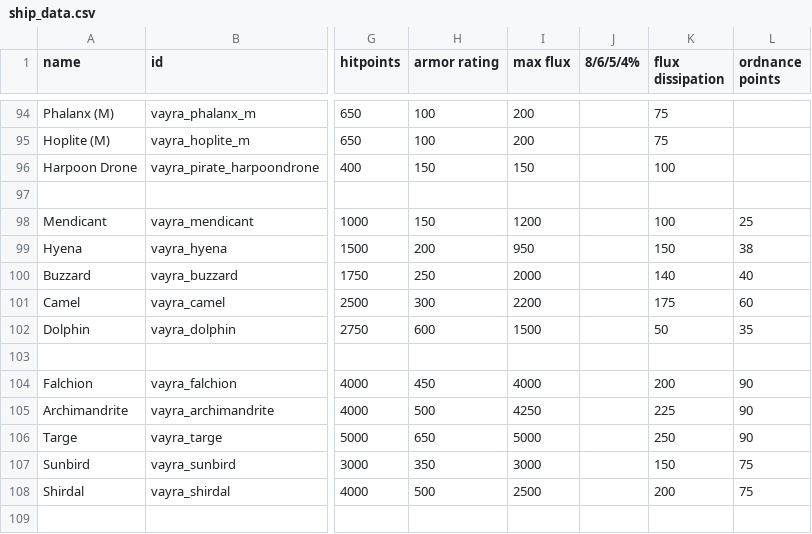
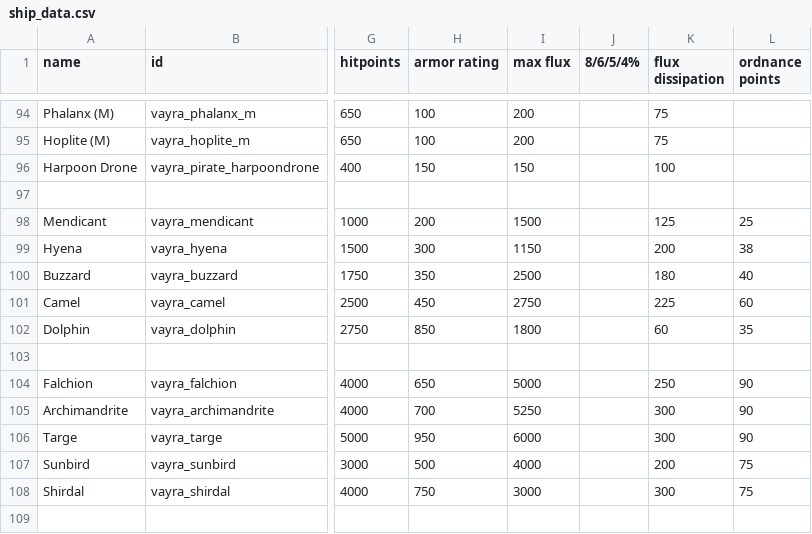
Before and after one commit to RkShaRkz/Starsector-IntelliJ-Template, a CSV file: src/data/hulls/ship_data.csv, drawn as a sheet; only a part is shown, gaps mark what is left out; the diff covers the shown part only; the diff names each change by its address in the sheet, - before the commit and + after, or states it on an @@ line.

Commit message:
Buff Kadur ships
Everything that had "Kadur Theocracy" and "Theocracy Loyalist" got buffed in
a the following manner:
+ 40% armor (or so)
+ 20% max flux (or so)
+ 20% flux dissipation (or so)

The "or so" means that some got a bit more, eg 23% or changing the 50 to 65 or 75.

The "Qamar Insurgency" I think was left untouched for now.

```diff
--- a/src/data/hulls/ship_data.csv
+++ b/src/data/hulls/ship_data.csv
-H98 (armor rating): 150
+H98 (armor rating): 200
-I98 (max flux): 1200
+I98 (max flux): 1500
-K98 (flux dissipation): 100
+K98 (flux dissipation): 125
-H99 (armor rating): 200
+H99 (armor rating): 300
-I99 (max flux): 950
+I99 (max flux): 1150
-K99 (flux dissipation): 150
+K99 (flux dissipation): 200
-H100 (armor rating): 250
+H100 (armor rating): 350
-I100 (max flux): 2000
+I100 (max flux): 2500
-K100 (flux dissipation): 140
+K100 (flux dissipation): 180
-H101 (armor rating): 300
+H101 (armor rating): 450
-I101 (max flux): 2200
+I101 (max flux): 2750
-K101 (flux dissipation): 175
+K101 (flux dissipation): 225
-H102 (armor rating): 600
+H102 (armor rating): 850
-I102 (max flux): 1500
+I102 (max flux): 1800
-K102 (flux dissipation): 50
+K102 (flux dissipation): 60
-H104 (armor rating): 450
+H104 (armor rating): 650
-I104 (max flux): 4000
+I104 (max flux): 5000
-K104 (flux dissipation): 200
+K104 (flux dissipation): 250
-H105 (armor rating): 500
+H105 (armor rating): 700
-I105 (max flux): 4250
+I105 (max flux): 5250
-K105 (flux dissipation): 225
+K105 (flux dissipation): 300
-H106 (armor rating): 650
+H106 (armor rating): 950
-I106 (max flux): 5000
+I106 (max flux): 6000
-K106 (flux dissipation): 250
+K106 (flux dissipation): 300
-H107 (armor rating): 350
+H107 (armor rating): 500
-I107 (max flux): 3000
+I107 (max flux): 4000
-K107 (flux dissipation): 150
+K107 (flux dissipation): 200
-H108 (armor rating): 500
+H108 (armor rating): 750
-I108 (max flux): 2500
+I108 (max flux): 3000
-K108 (flux dissipation): 200
+K108 (flux dissipation): 300
```
Also changed, not shown: 62 edited cells elsewhere in this file.
